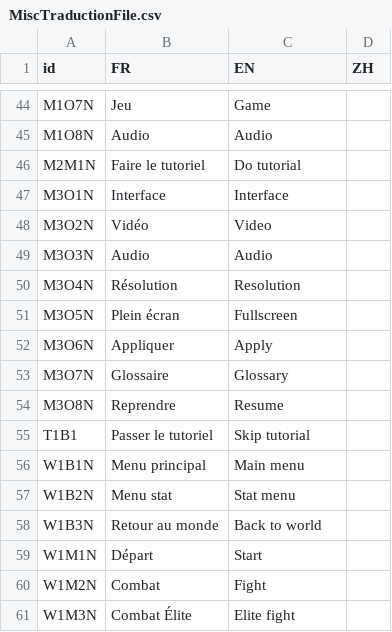
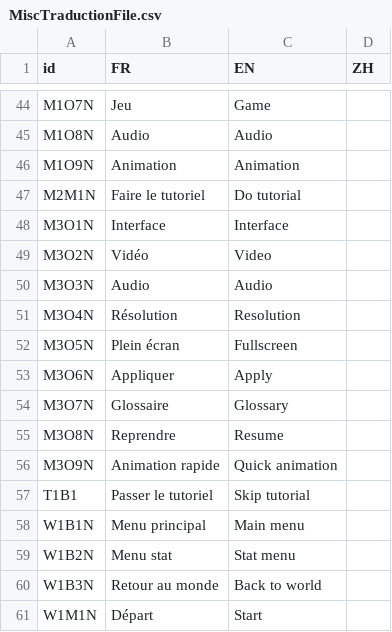
Before and after one commit to faresBelmadi/GF, a CSV file: Assets/StreamingAssets/Traduction/MiscTraductionFile.csv, drawn as a sheet; only a part is shown, gaps mark what is left out; the shorter side is filled out with more unchanged rows; the diff names each change by its address in the sheet, - before the commit and + after, or states it on an @@ line.

Commit message:
Add Quick animation options

```diff
--- a/Assets/StreamingAssets/Traduction/MiscTraductionFile.csv
+++ b/Assets/StreamingAssets/Traduction/MiscTraductionFile.csv
+row 46: M1O9N | Animation | Animation
+row 56: M3O9N | Animation rapide | Quick animation
```
Also changed, not shown: 30 other files.
